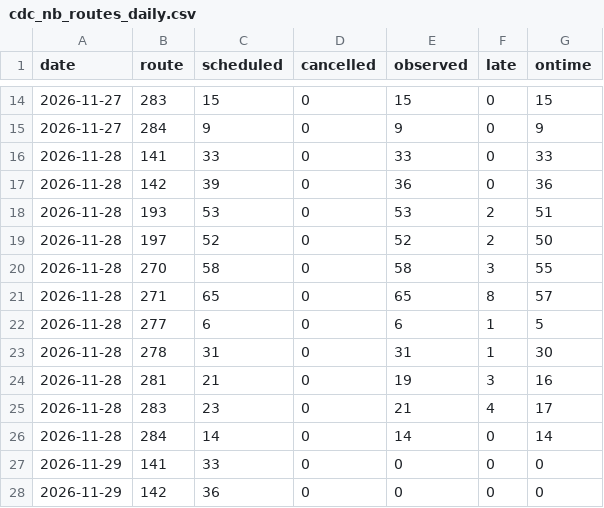
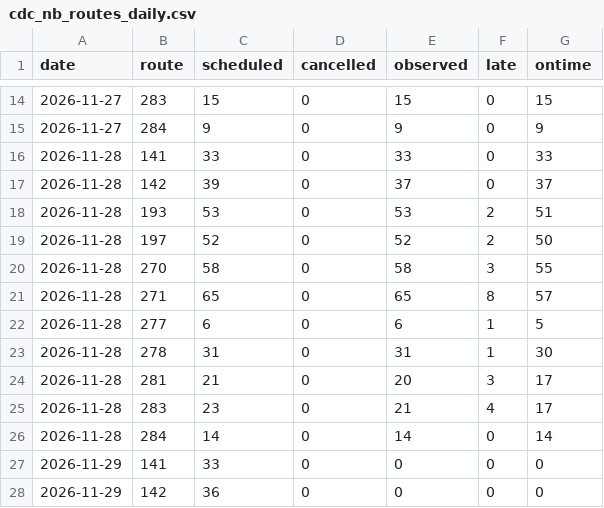
Before and after one commit to craigstarling-eng/Keolis-NthnBeaches-service-cancellations, a CSV file: data/history/cdc_nb_routes_daily.csv, drawn as a sheet; only a part is shown, gaps mark what is left out.

```diff
--- a/data/history/cdc_nb_routes_daily.csv
+++ b/data/history/cdc_nb_routes_daily.csv
@@ -16,3 +16,3 @@ date,route,scheduled,cancelled,observed,late,ontime
 2026-11-28,141,33,0,33,0,33
-2026-11-28,142,39,0,36,0,36
+2026-11-28,142,39,0,37,0,37
 2026-11-28,193,53,0,53,2,51
@@ -23,3 +23,3 @@ date,route,scheduled,cancelled,observed,late,ontime
 2026-11-28,278,31,0,31,1,30
-2026-11-28,281,21,0,19,3,16
+2026-11-28,281,21,0,20,3,17
 2026-11-28,283,23,0,21,4,17
```
Also changed, not shown: data/history/r8_daily.csv, data/history/regions_daily.csv, 8 other files.
